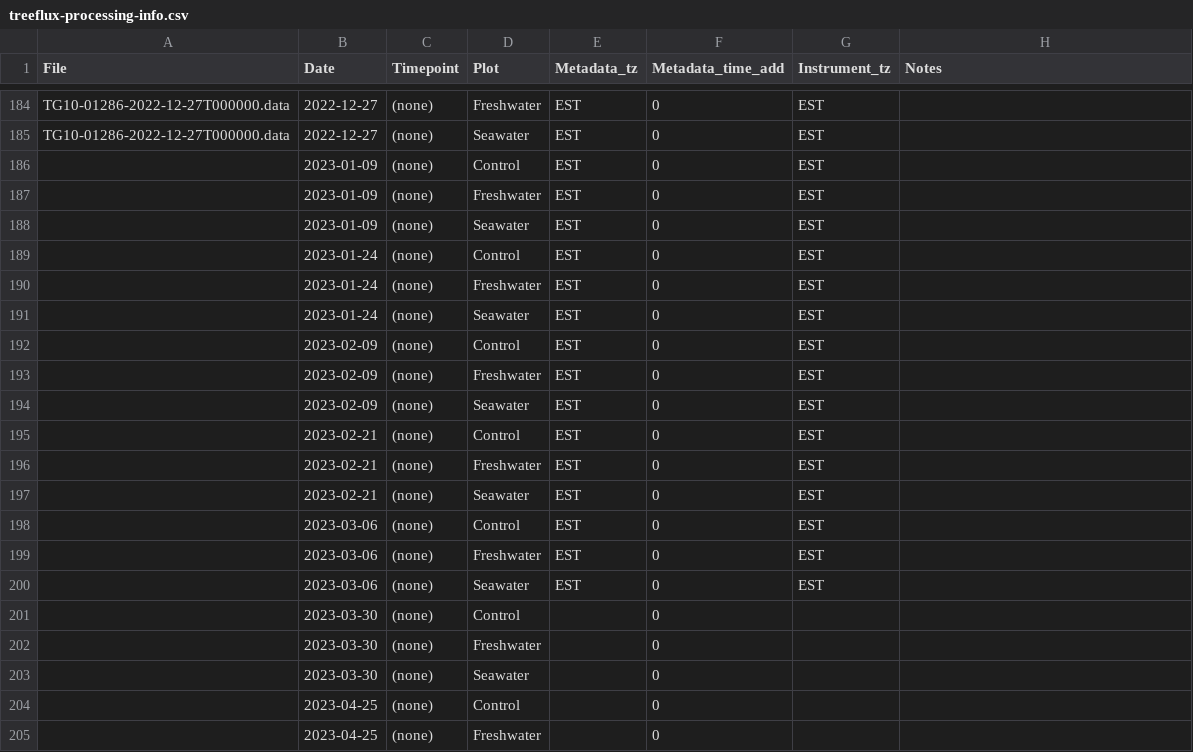
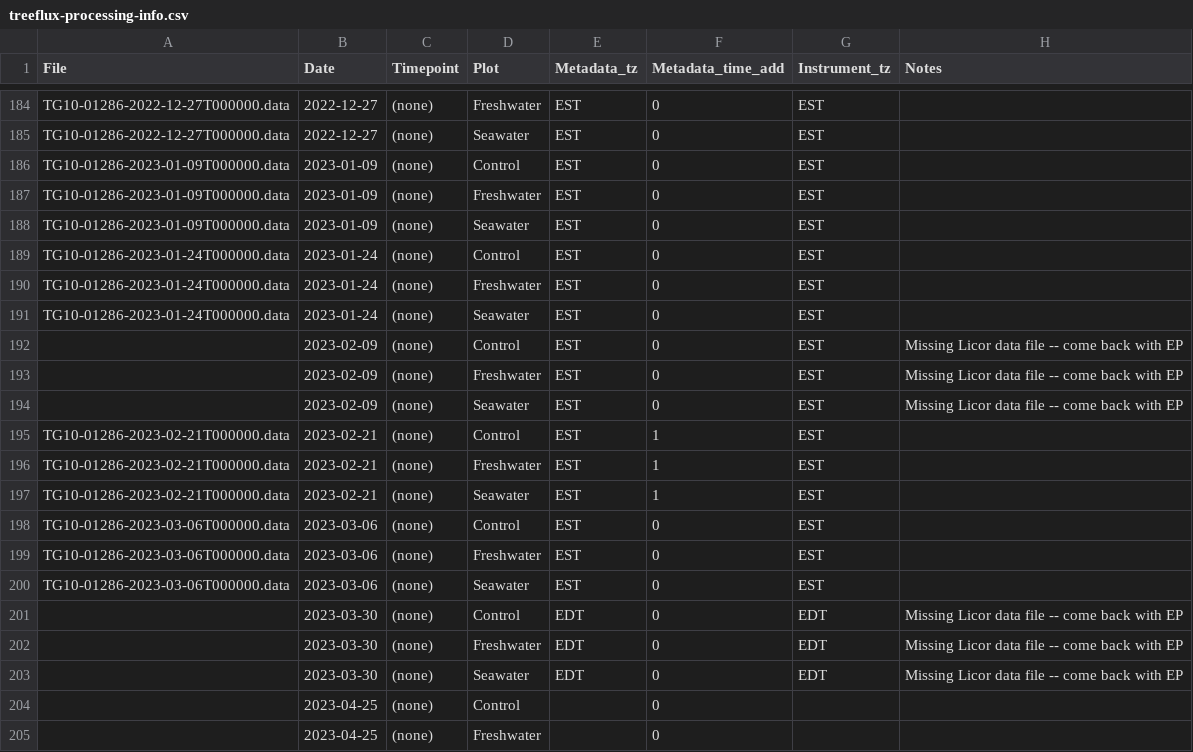
Before and after one commit to COMPASS-DOE/TEMPEST, a CSV file: Data/tree_flux_licor/treeflux-processing-info.csv, drawn as a sheet; only a part is shown, gaps mark what is left out.

```diff
--- a/Data/tree_flux_licor/treeflux-processing-info.csv
+++ b/Data/tree_flux_licor/treeflux-processing-info.csv
@@ -185,20 +185,20 @@ TG10-01286-2022-12-27T000000.data,2022-12-27,(none),Freshwater,EST,0,EST,
 TG10-01286-2022-12-27T000000.data,2022-12-27,(none),Seawater,EST,0,EST,
-,2023-01-09,(none),Control,EST,0,EST,
-,2023-01-09,(none),Freshwater,EST,0,EST,
-,2023-01-09,(none),Seawater,EST,0,EST,
-,2023-01-24,(none),Control,EST,0,EST,
-,2023-01-24,(none),Freshwater,EST,0,EST,
-,2023-01-24,(none),Seawater,EST,0,EST,
-,2023-02-09,(none),Control,EST,0,EST,
-,2023-02-09,(none),Freshwater,EST,0,EST,
-,2023-02-09,(none),Seawater,EST,0,EST,
-,2023-02-21,(none),Control,EST,0,EST,
-,2023-02-21,(none),Freshwater,EST,0,EST,
-,2023-02-21,(none),Seawater,EST,0,EST,
-,2023-03-06,(none),Control,EST,0,EST,
-,2023-03-06,(none),Freshwater,EST,0,EST,
-,2023-03-06,(none),Seawater,EST,0,EST,
-,2023-03-30,(none),Control,,0,,
-,2023-03-30,(none),Freshwater,,0,,
-,2023-03-30,(none),Seawater,,0,,
+TG10-01286-2023-01-09T000000.data,2023-01-09,(none),Control,EST,0,EST,
+TG10-01286-2023-01-09T000000.data,2023-01-09,(none),Freshwater,EST,0,EST,
+TG10-01286-2023-01-09T000000.data,2023-01-09,(none),Seawater,EST,0,EST,
+TG10-01286-2023-01-24T000000.data,2023-01-24,(none),Control,EST,0,EST,
+TG10-01286-2023-01-24T000000.data,2023-01-24,(none),Freshwater,EST,0,EST,
+TG10-01286-2023-01-24T000000.data,2023-01-24,(none),Seawater,EST,0,EST,
+,2023-02-09,(none),Control,EST,0,EST,Missing Licor data file -- come back with EP
+,2023-02-09,(none),Freshwater,EST,0,EST,Missing Licor data file -- come back with EP
+,2023-02-09,(none),Seawater,EST,0,EST,Missing Licor data file -- come back with EP
+TG10-01286-2023-02-21T000000.data,2023-02-21,(none),Control,EST,1,EST,
+TG10-01286-2023-02-21T000000.data,2023-02-21,(none),Freshwater,EST,1,EST,
+TG10-01286-2023-02-21T000000.data,2023-02-21,(none),Seawater,EST,1,EST,
+TG10-01286-2023-03-06T000000.data,2023-03-06,(none),Control,EST,0,EST,
+TG10-01286-2023-03-06T000000.data,2023-03-06,(none),Freshwater,EST,0,EST,
+TG10-01286-2023-03-06T000000.data,2023-03-06,(none),Seawater,EST,0,EST,
+,2023-03-30,(none),Control,EDT,0,EDT,Missing Licor data file -- come back with EP
+,2023-03-30,(none),Freshwater,EDT,0,EDT,Missing Licor data file -- come back with EP
+,2023-03-30,(none),Seawater,EDT,0,EDT,Missing Licor data file -- come back with EP
 ,2023-04-25,(none),Control,,0,,
```
Also changed, not shown: Data/tree_flux_licor/metadata_excel_files/tree_flux_metadata21-25.csv.
